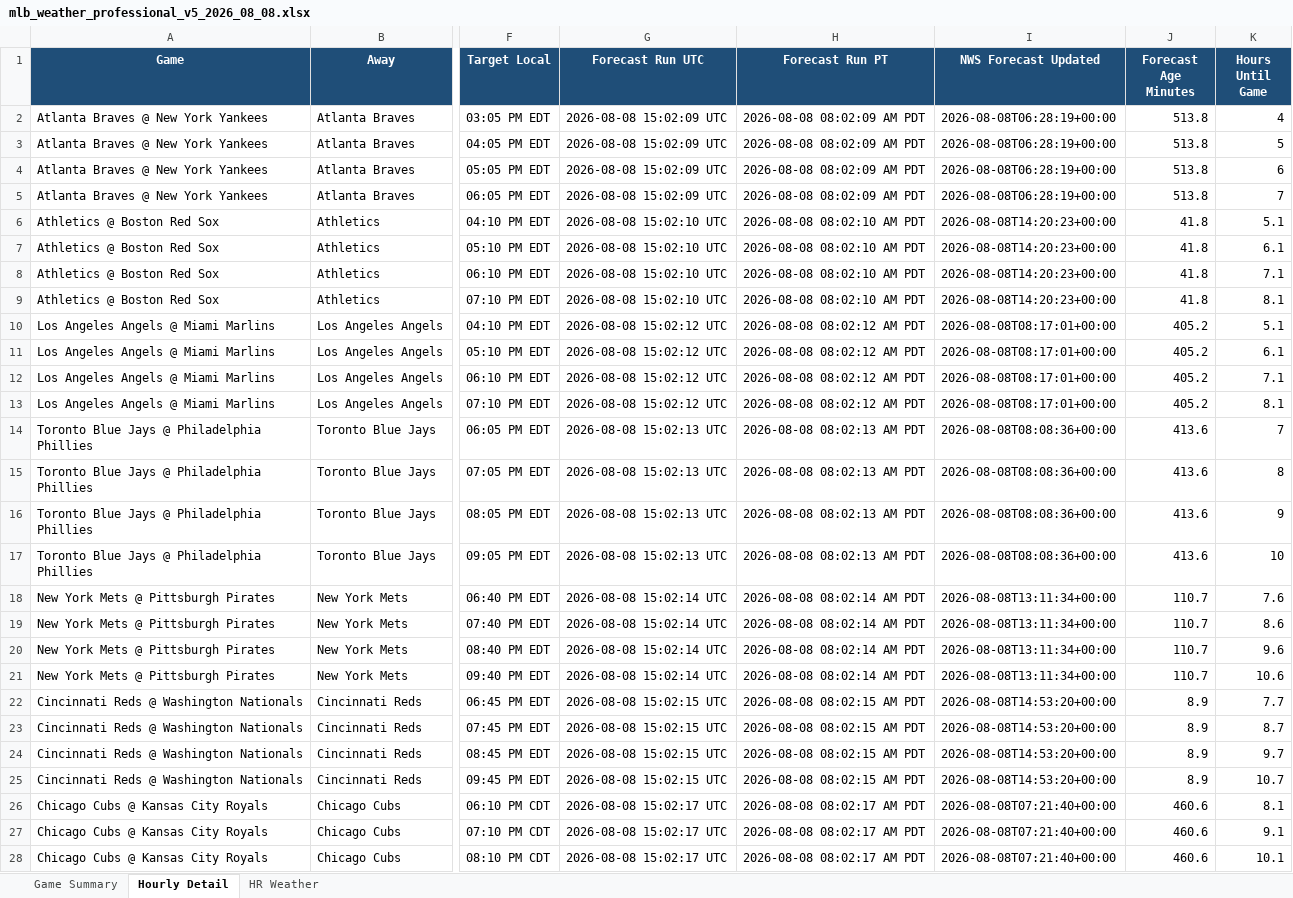
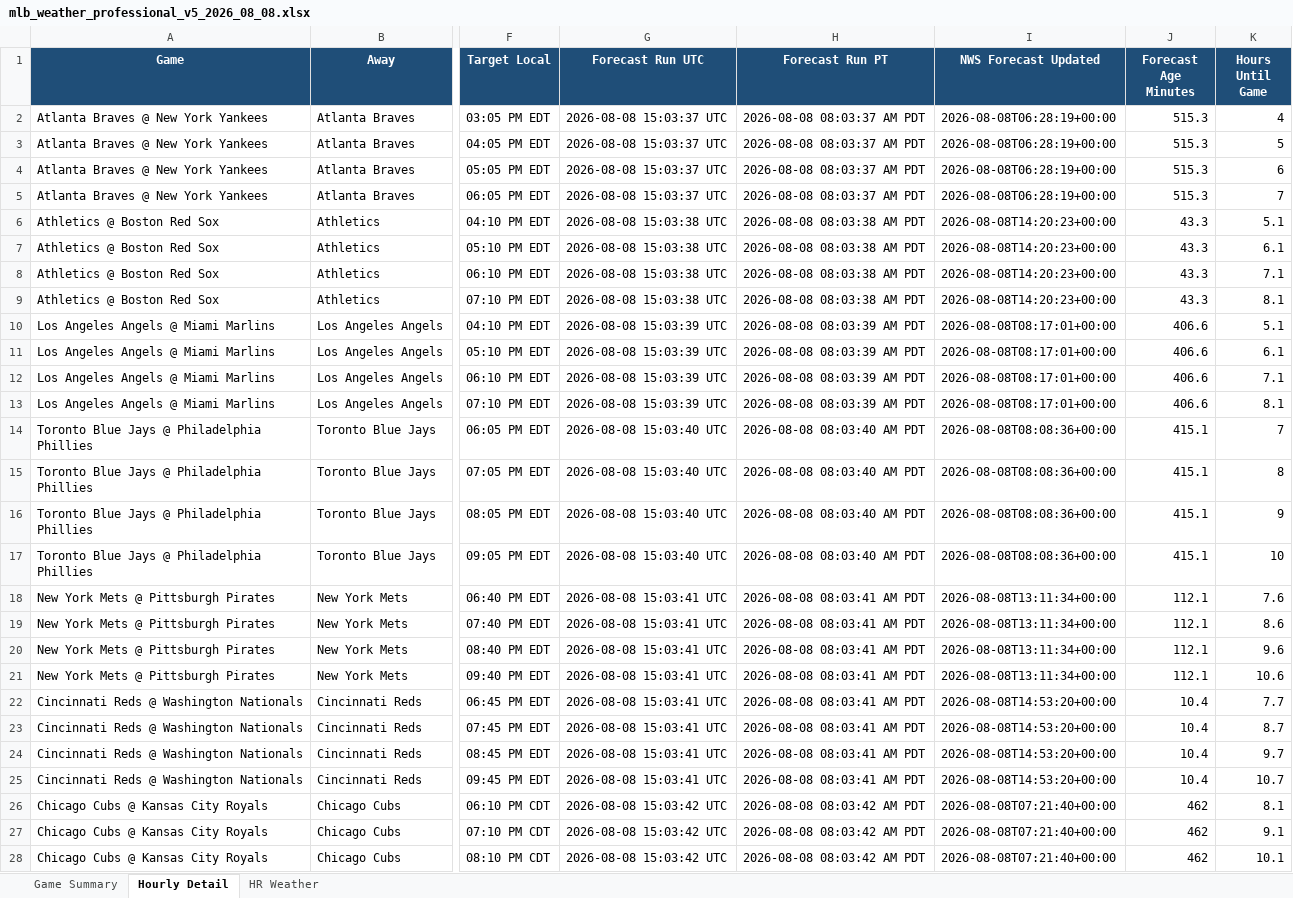
Before and after one commit to pzbaseball/mlb-site-data, an Excel workbook: mlb_weather_professional_v5_2026_08_08.xlsx, sheet Hourly Detail, drawn as a sheet; only a part is shown, gaps mark what is left out; values as stored, in another font and other column widths than the file's, no borders; the diff covers the shown part only; the diff names each change by its address in the sheet, - before the commit and + after, or states it on an @@ line.

Commit message:
Update MLB weather 2026-08-08 08:03 AM PT

```diff
--- a/mlb_weather_professional_v5_2026_08_08.xlsx (sheet Hourly Detail)
+++ b/mlb_weather_professional_v5_2026_08_08.xlsx (sheet Hourly Detail)
-G2:G5 (Forecast Run UTC): 2026-08-08 15:02:09 UTC
+G2:G5 (Forecast Run UTC): 2026-08-08 15:03:37 UTC
-H2:H5 (Forecast Run PT): 2026-08-08 08:02:09 AM PDT
+H2:H5 (Forecast Run PT): 2026-08-08 08:03:37 AM PDT
-J2:J5 (Forecast Age Minutes): 513.8
+J2:J5 (Forecast Age Minutes): 515.3
-G6:G9 (Forecast Run UTC): 2026-08-08 15:02:10 UTC
+G6:G9 (Forecast Run UTC): 2026-08-08 15:03:38 UTC
-H6:H9 (Forecast Run PT): 2026-08-08 08:02:10 AM PDT
+H6:H9 (Forecast Run PT): 2026-08-08 08:03:38 AM PDT
-J6:J9 (Forecast Age Minutes): 41.8
+J6:J9 (Forecast Age Minutes): 43.3
-G10:G13 (Forecast Run UTC): 2026-08-08 15:02:12 UTC
+G10:G13 (Forecast Run UTC): 2026-08-08 15:03:39 UTC
-H10:H13 (Forecast Run PT): 2026-08-08 08:02:12 AM PDT
+H10:H13 (Forecast Run PT): 2026-08-08 08:03:39 AM PDT
-J10:J13 (Forecast Age Minutes): 405.2
+J10:J13 (Forecast Age Minutes): 406.6
-G14:G17 (Forecast Run UTC): 2026-08-08 15:02:13 UTC
+G14:G17 (Forecast Run UTC): 2026-08-08 15:03:40 UTC
-H14:H17 (Forecast Run PT): 2026-08-08 08:02:13 AM PDT
+H14:H17 (Forecast Run PT): 2026-08-08 08:03:40 AM PDT
-J14:J17 (Forecast Age Minutes): 413.6
+J14:J17 (Forecast Age Minutes): 415.1
-G18:G21 (Forecast Run UTC): 2026-08-08 15:02:14 UTC
+G18:G21 (Forecast Run UTC): 2026-08-08 15:03:41 UTC
-H18:H21 (Forecast Run PT): 2026-08-08 08:02:14 AM PDT
+H18:H21 (Forecast Run PT): 2026-08-08 08:03:41 AM PDT
-J18:J21 (Forecast Age Minutes): 110.7
+J18:J21 (Forecast Age Minutes): 112.1
-G22:G25 (Forecast Run UTC): 2026-08-08 15:02:15 UTC
+G22:G25 (Forecast Run UTC): 2026-08-08 15:03:41 UTC
-H22:H25 (Forecast Run PT): 2026-08-08 08:02:15 AM PDT
+H22:H25 (Forecast Run PT): 2026-08-08 08:03:41 AM PDT
-J22:J25 (Forecast Age Minutes): 8.9
+J22:J25 (Forecast Age Minutes): 10.4
-G26:G28 (Forecast Run UTC): 2026-08-08 15:02:17 UTC
+G26:G28 (Forecast Run UTC): 2026-08-08 15:03:42 UTC
-H26:H28 (Forecast Run PT): 2026-08-08 08:02:17 AM PDT
+H26:H28 (Forecast Run PT): 2026-08-08 08:03:42 AM PDT
-J26:J28 (Forecast Age Minutes): 460.6
+J26:J28 (Forecast Age Minutes): 462
```
Also changed, not shown: 99 edited cells elsewhere in this sheet, sheet Game Summary, 2 other files.
